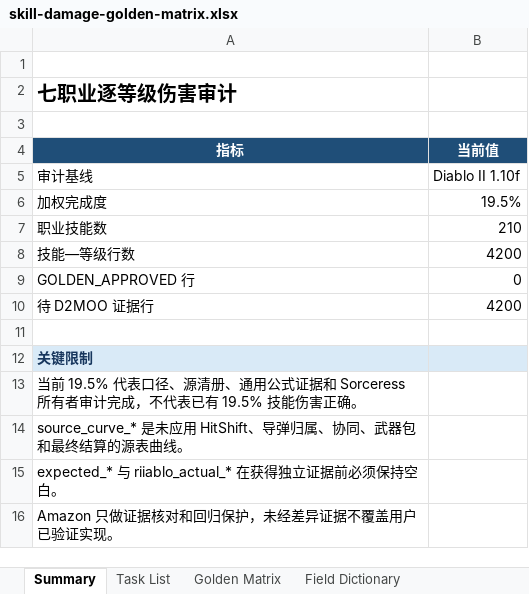
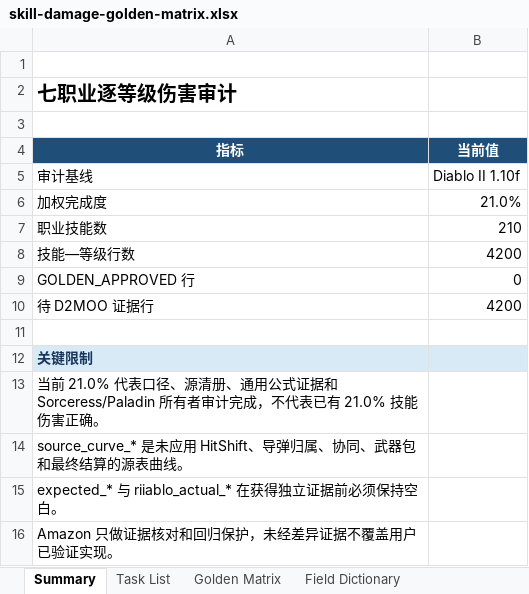
Before and after one commit to femgwei/riiablo, an Excel workbook: docs/skill-damage-golden-matrix.xlsx, sheet Summary, drawn as a sheet; values as stored, in another font and other column widths than the file's, no borders; the diff names each change by its address in the sheet, - before the commit and + after, or states it on an @@ line.

Commit message:
docs: audit Paladin damage ownership

```diff
--- a/docs/skill-damage-golden-matrix.xlsx (sheet Summary)
+++ b/docs/skill-damage-golden-matrix.xlsx (sheet Summary)
-B6 (当前值): 19.5%
+B6 (当前值): 21.0%
-A13 (指标): 当前 19.5% 代表口径、源清册、通用公式证据和 Sorceress 所有者审计完成，不代表已有 19.5% 技能伤害…
+A13 (指标): 当前 21.0% 代表口径、源清册、通用公式证据和 Sorceress/Paladin 所有者审计完成，不代表已有 21.0% 技能伤害…
```
Also changed, not shown: sheet Task List, 5 other files.
